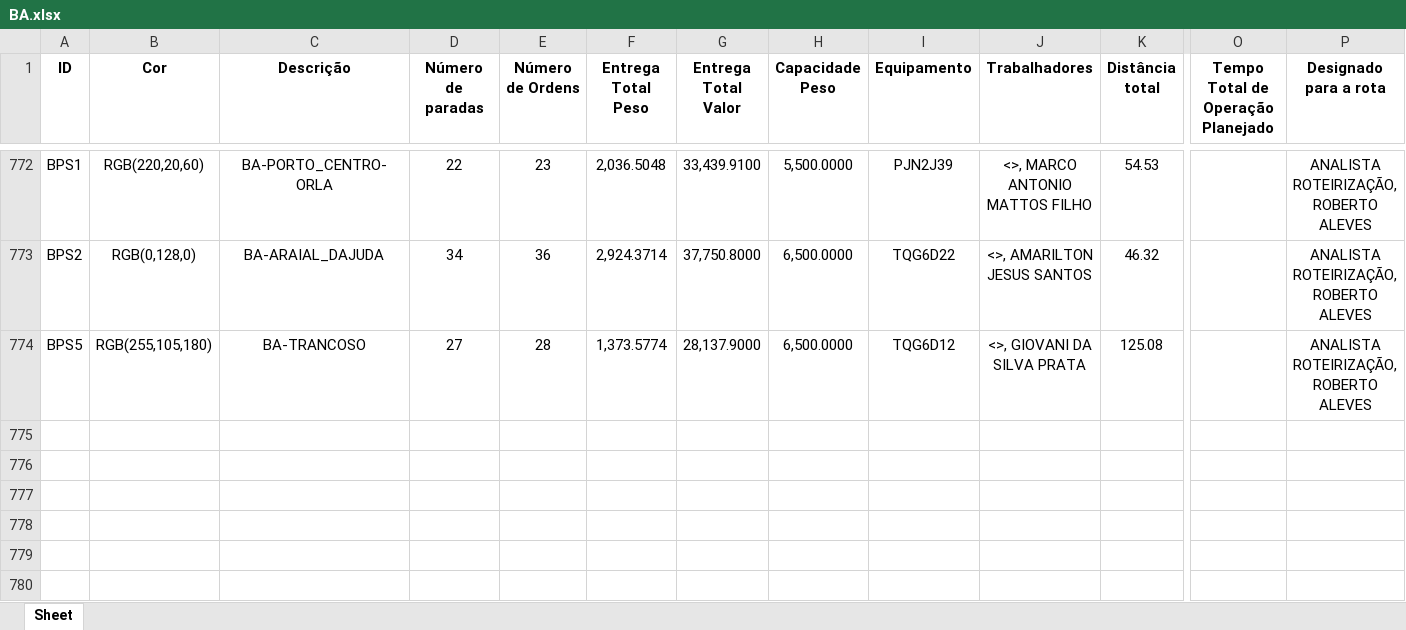
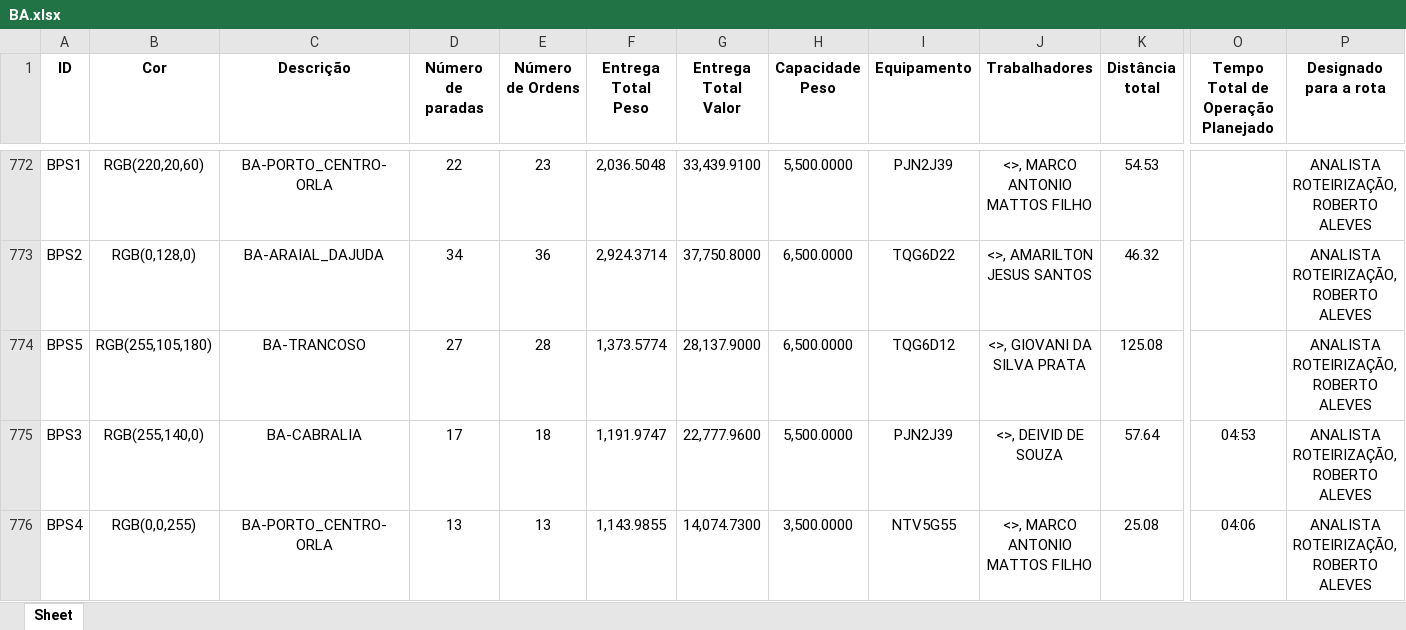
Before and after one commit to Dioney146/DADOSEFATOS, an Excel workbook: dados/BA.xlsx, sheet Sheet, drawn as a sheet; only a part is shown, gaps mark what is left out; values as stored, in another font and other column widths than the file's, no borders; table styles not drawn; rows hold the shown columns only; the diff names each change by its address in the sheet, - before the commit and + after, or states it on an @@ line.

```diff
--- a/dados/BA.xlsx (sheet Sheet)
+++ b/dados/BA.xlsx (sheet Sheet)
+row 775: BPS3 | RGB(255,140,0) | BA-CABRALIA | 17 | 18 | 1,191.9747 | 22,777.9600 | 5,500.0000 | PJN2J39 | <>, DEIVID DE SOUZA | 57.64 | 04:53 | ANALISTA ROTEIRIZAÇÃO, ROBERTO ALEVES
+row 776: BPS4 | RGB(0,0,255) | BA-PORTO_CENTRO-ORLA | 13 | 13 | 1,143.9855 | 14,074.7300 | 3,500.0000 | NTV5G55 | <>, MARCO ANTONIO MATTOS FILHO | 25.08 | 04:06 | ANALISTA ROTEIRIZAÇÃO, ROBERTO ALEVES
```
Also changed, not shown: dados/AM.xlsx, dados/DF.xlsx, 5 other files.
